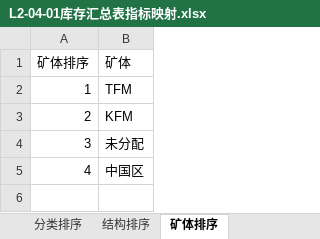
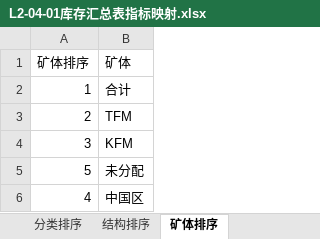
Before and after one commit to jevonzhu2008-star/L2-data-platform, an Excel workbook: deliverables/mappings/L2-04-01库存汇总表指标映射.xlsx, sheet 矿体排序, drawn as a sheet; values as stored, in another font and other column widths than the file's, no borders; the diff names each change by its address in the sheet, - before the commit and + after, or states it on an @@ line.

```diff
--- a/deliverables/mappings/L2-04-01库存汇总表指标映射.xlsx (sheet 矿体排序)
+++ b/deliverables/mappings/L2-04-01库存汇总表指标映射.xlsx (sheet 矿体排序)
-B2 (矿体): TFM
+B2 (矿体): 合计
-B3 (矿体): KFM
+B3 (矿体): TFM
-B4 (矿体): 未分配
+B4 (矿体): KFM
+row 5: 5 | 未分配
```
Also changed, not shown: 1 other file.
